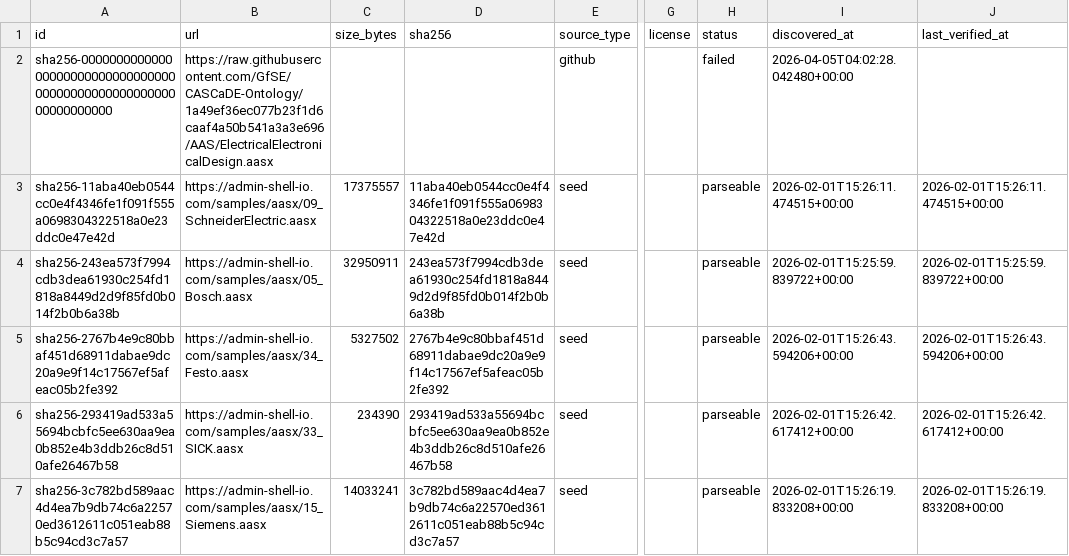
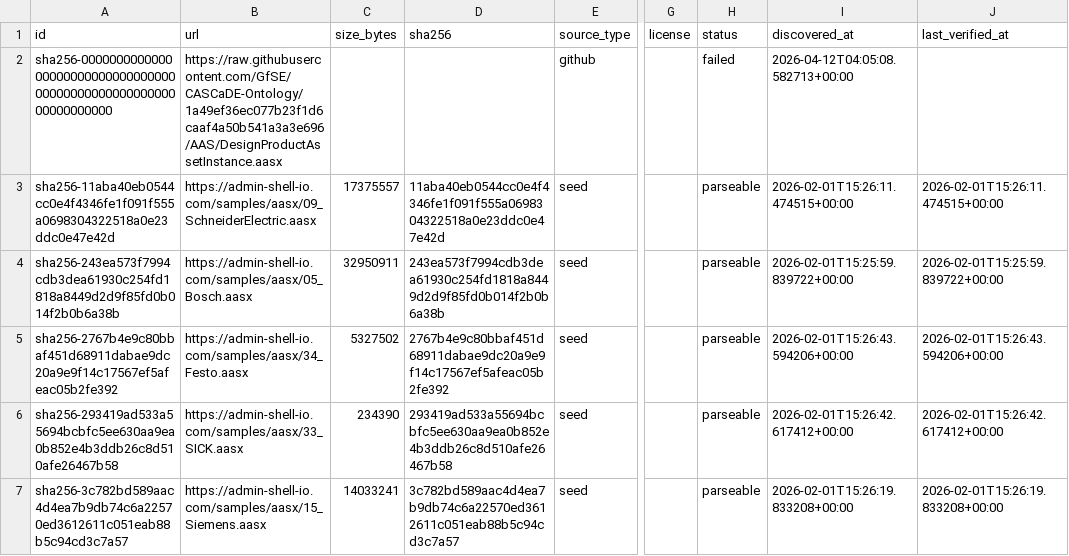
Before and after one commit to hadijannat/open-aasx-index, a CSV file: public/catalog.csv, drawn as a sheet; only a part is shown, gaps mark what is left out; the diff names each change by its address in the sheet, - before the commit and + after, or states it on an @@ line.

```diff
--- a/public/catalog.csv
+++ b/public/catalog.csv
-B2 (url): https://raw.githubusercontent.com/GfSE/CASCaDE-Ontology/1a49ef36ec077b23f1d6caaf4a50b541a3a3e696/AAS/ElectricalElectronicalDesign.aasx
+B2 (url): https://raw.githubusercontent.com/GfSE/CASCaDE-Ontology/1a49ef36ec077b23f1d6caaf4a50b541a3a3e696/AAS/DesignProductAssetInstance.aasx
-I2 (discovered_at): 2026-04-05T04:02:28.042480+00:00
+I2 (discovered_at): 2026-04-12T04:05:08.582713+00:00
```
Also changed, not shown: 2 other files.
